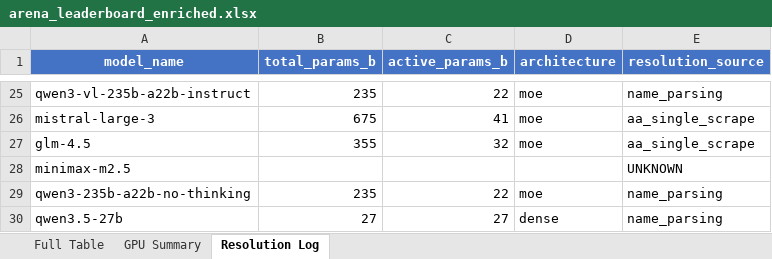
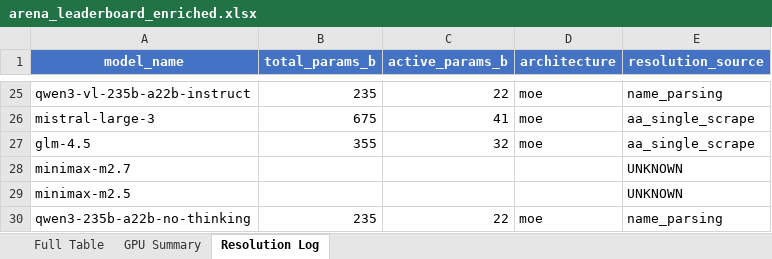
Before and after one commit to kmvaidya/llm-arena-vram-calc, an Excel workbook: arena_enrichment/output/arena_leaderboard_enriched.xlsx, sheet Resolution Log, drawn as a sheet; only a part is shown, gaps mark what is left out; the shorter side is filled out with more unchanged rows; values as stored, in another font and other column widths than the file's, no borders; the diff names each change by its address in the sheet, - before the commit and + after, or states it on an @@ line.

```diff
--- a/arena_enrichment/output/arena_leaderboard_enriched.xlsx (sheet Resolution Log)
+++ b/arena_enrichment/output/arena_leaderboard_enriched.xlsx (sheet Resolution Log)
+row 28: minimax-m2.7 |  |  |  | UNKNOWN
```
Also changed, not shown: sheet Full Table, 2 other files.
